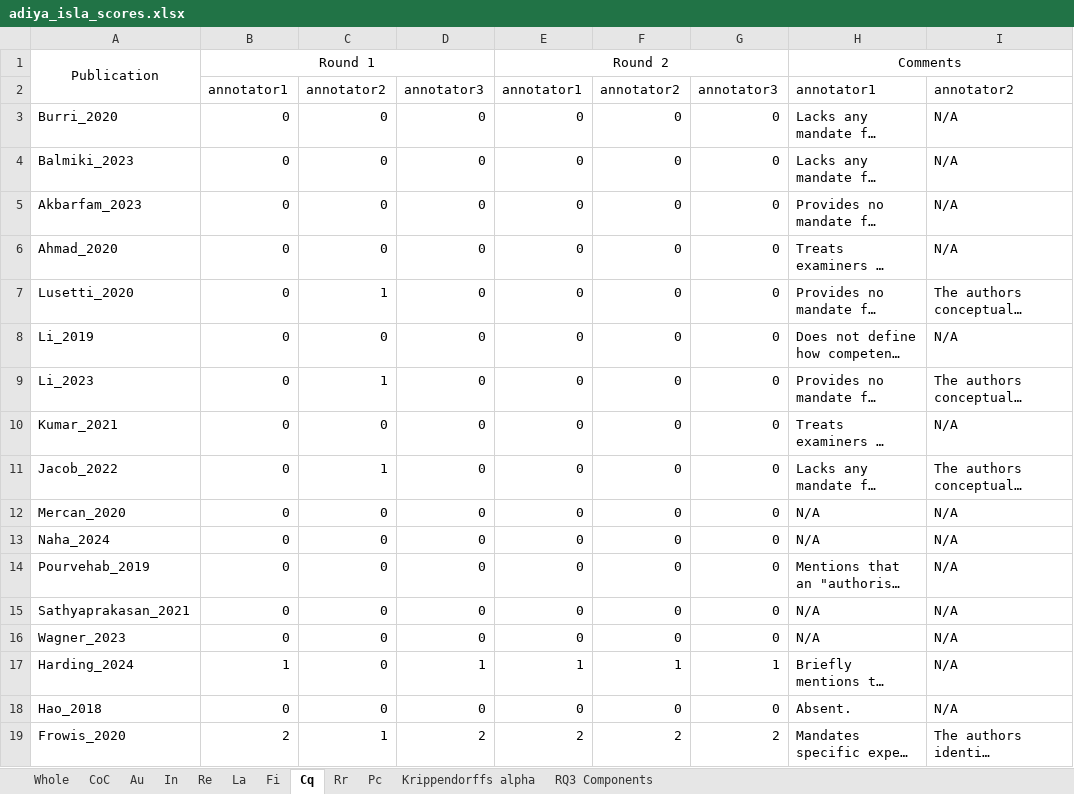
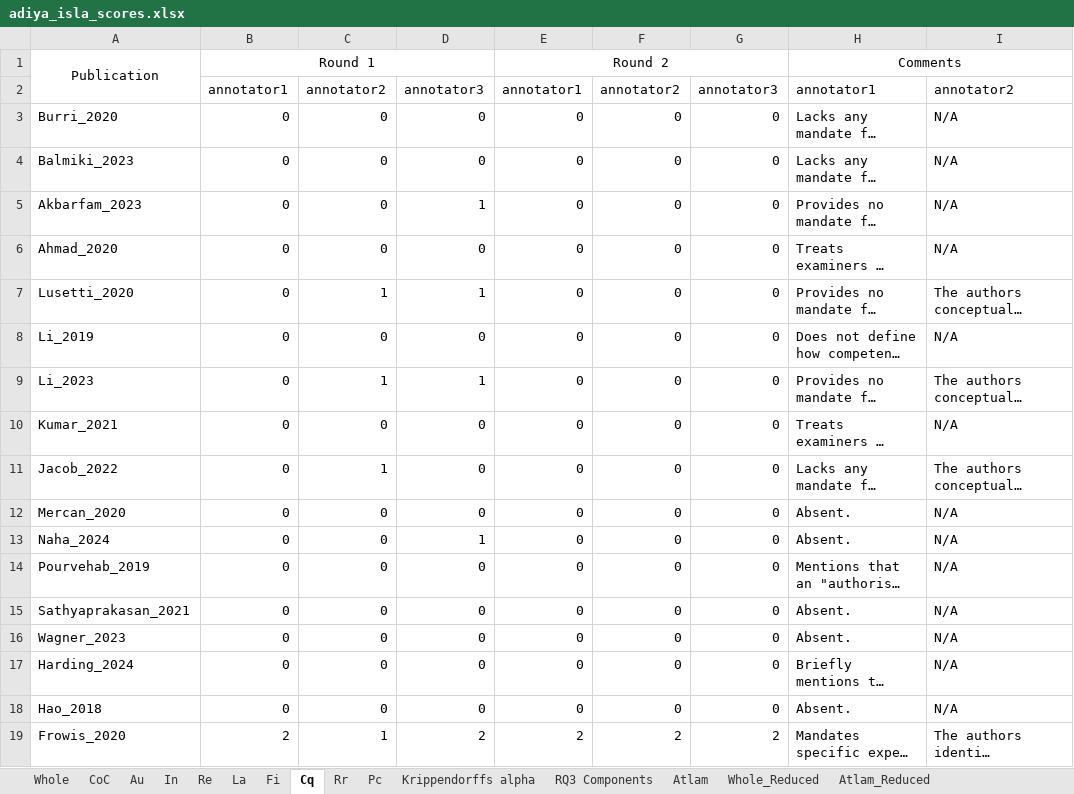
Before and after one commit to Gaulgeous/COSE_LRRC_Publication, an Excel workbook: Data/adiya_isla_scores.xlsx, sheet Cq, drawn as a sheet; only a part is shown; long unchanged cells end in …; values as stored, in another font and other column widths than the file's, no borders; the diff covers the shown part only; the diff names each change by its address in the sheet, - before the commit and + after, or states it on an @@ line.

```diff
--- a/Data/adiya_isla_scores.xlsx (sheet Cq)
+++ b/Data/adiya_isla_scores.xlsx (sheet Cq)
+sheet tab: Atlam
+sheet tab: Whole_Reduced
+sheet tab: Atlam_Reduced
-D5: 0
+D5: 1
-D7: 0
+D7: 1
-D9: 0
+D9: 1
-H12:H13: N/A
+H12:H13: Absent.
-D13: 0
+D13: 1
-H15:H16: N/A
+H15:H16: Absent.
-B17: 1
+B17: 0
-D17: 1
+D17: 0
-E17: 1
+E17: 0
-F17: 1
+F17: 0
-G17: 1
+G17: 0
```
Also changed, not shown: 8 edited cells elsewhere in this sheet, sheet Fi, sheet La, sheet Pc, sheet Rr, sheet CoC, sheet Whole, 4 more sheets, 14 other files.
